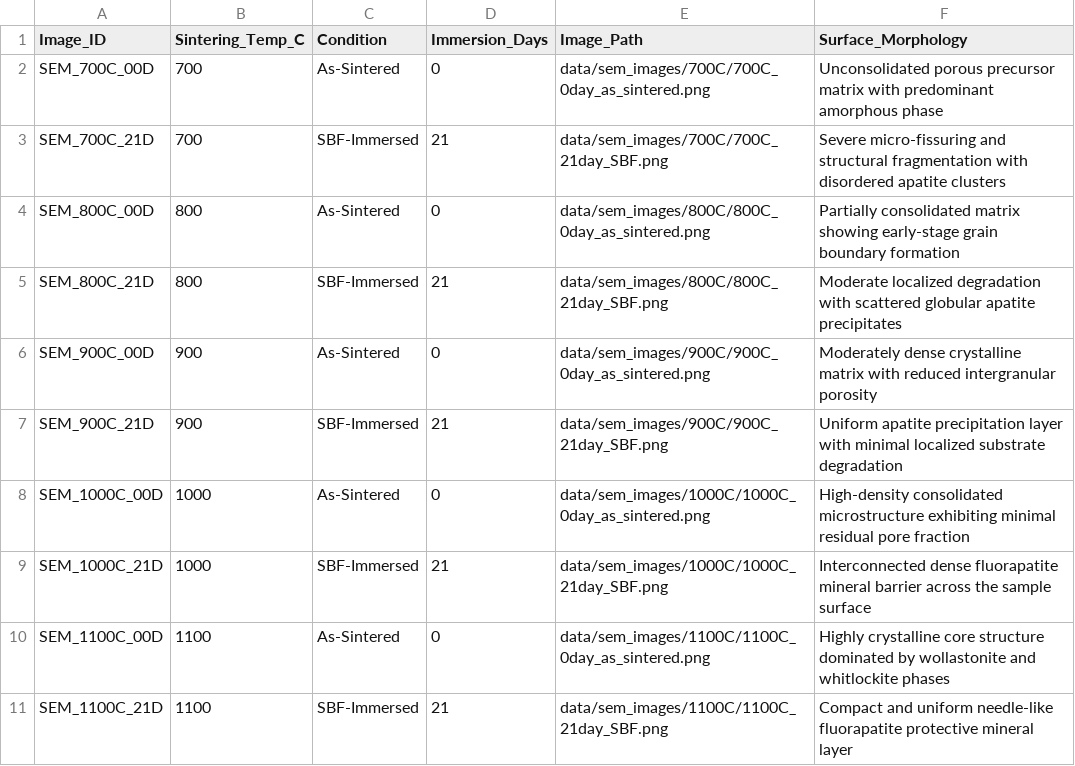
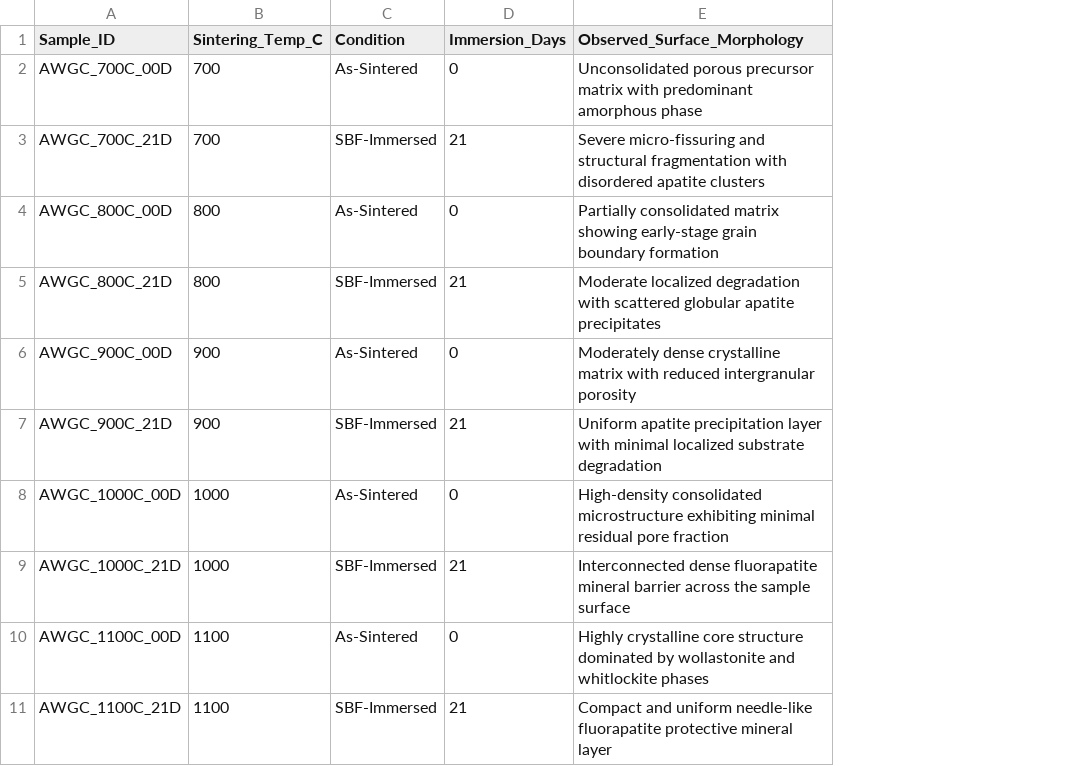
Before and after one commit to andualembelachew2/KineticAI-AWGC, a CSV file: data/sem_metadata.csv, drawn as a sheet; removed rows and columns are numbered as before the commit, all else as after; the diff names each change by its address in the sheet, - before the commit and + after, or states it on an @@ line.

Commit message:
Update SEM metadata format and add new samples

```diff
--- a/data/sem_metadata.csv
+++ b/data/sem_metadata.csv
-column A (Image_ID), rows 2-11: SEM_700C_00D | SEM_700C_21D | SEM_800C_00D | SEM_800C_21D | SEM_900C_00D | SEM_900C_21D | SEM_1000C_00D | SEM_1000C_21D | SEM_1100C_00D | SEM_1100C_21D
+column A (Sample_ID), rows 2-11: AWGC_700C_00D | AWGC_700C_21D | AWGC_800C_00D | AWGC_800C_21D | AWGC_900C_00D | AWGC_900C_21D | AWGC_1000C_00D | AWGC_1000C_21D | AWGC_1100C_00D | AWGC_1100C_21D
-column E (Image_Path), rows 2-11: data/sem_images/700C/700C_0day_as_sintered.png | data/sem_images/700C/700C_21day_SBF.png | data/sem_images/800C/800C_0day_as_sintered.png | data/sem_images/800C/800C_21day_SBF.png | data/sem_images/900C/900C_0day_as_sintered.png | data/sem_images/900C/900C_21day_SBF.png | data/sem_images/1000C/1000C_0day_as_sintered.png | data/sem_images/1000C/1000C_21day_SBF.png | data/sem_images/1100C/1100C_0day_as_sintered.png | data/sem_images/1100C/1100C_21day_SBF.png
-E1: Surface_Morphology
+E1: Observed_Surface_Morphology
```
